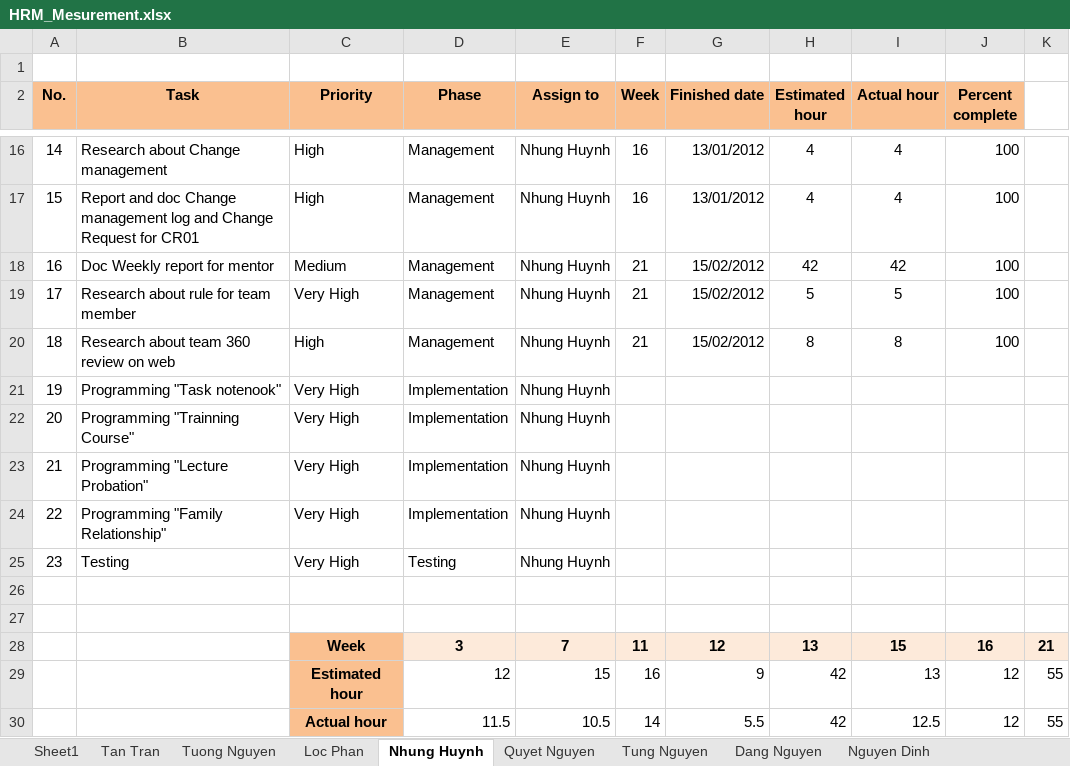
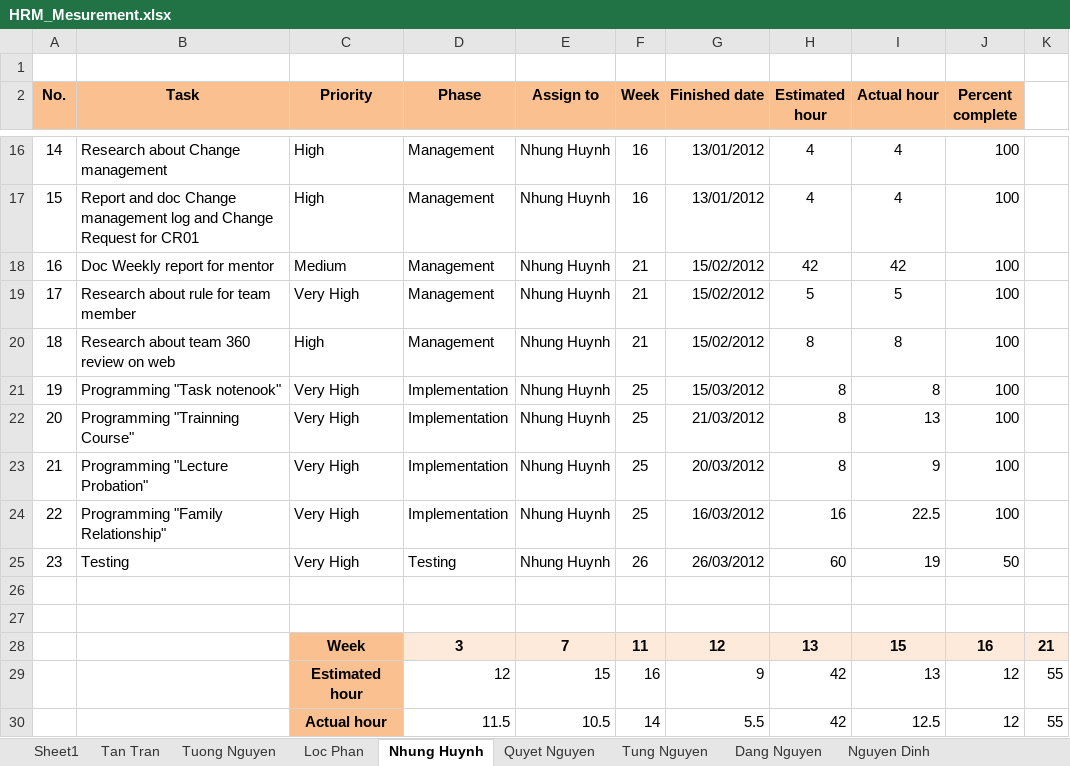
Before and after one commit to hieu292/hrm-k14vlu, an Excel workbook: Project Plan/HRM_Mesurement.xlsx, sheet Nhung Huynh, drawn as a sheet; only a part is shown, gaps mark what is left out; values as stored, in another font and other column widths than the file's, no borders; charts and pictures and conditional formats not drawn; the diff names each change by its address in the sheet, - before the commit and + after, or states it on an @@ line.

Commit message:
Update data

```diff
--- a/Project Plan/HRM_Mesurement.xlsx (sheet Nhung Huynh)
+++ b/Project Plan/HRM_Mesurement.xlsx (sheet Nhung Huynh)
-F21:F24 (Week): (empty)
+F21:F24 (Week): 25
-G21 (Finished date): (empty)
+G21 (Finished date): 15/03/2012
-H21:H23 (Estimated hour): (empty)
+H21:H23 (Estimated hour): 8
-I21 (Actual hour): (empty)
+I21 (Actual hour): 8
-J21:J24 (Percent complete): (empty)
+J21:J24 (Percent complete): 100
-G22 (Finished date): (empty)
+G22 (Finished date): 21/03/2012
-I22 (Actual hour): (empty)
+I22 (Actual hour): 13
-G23 (Finished date): (empty)
+G23 (Finished date): 20/03/2012
-I23 (Actual hour): (empty)
+I23 (Actual hour): 9
-G24 (Finished date): (empty)
+G24 (Finished date): 16/03/2012
-H24 (Estimated hour): (empty)
+H24 (Estimated hour): 16
-I24 (Actual hour): (empty)
+I24 (Actual hour): 22.5
-F25 (Week): (empty)
+F25 (Week): 26
-G25 (Finished date): (empty)
+G25 (Finished date): 26/03/2012
-H25 (Estimated hour): (empty)
+H25 (Estimated hour): 60
-I25 (Actual hour): (empty)
+I25 (Actual hour): 19
-J25 (Percent complete): (empty)
+J25 (Percent complete): 50
```
Also changed, not shown: sheet Loc Phan, sheet Quyet Nguyen, sheet Dang Nguyen, sheet Tung Nguyen, sheet Tan Tran, sheet Tuong Nguyen, charts or pictures.
